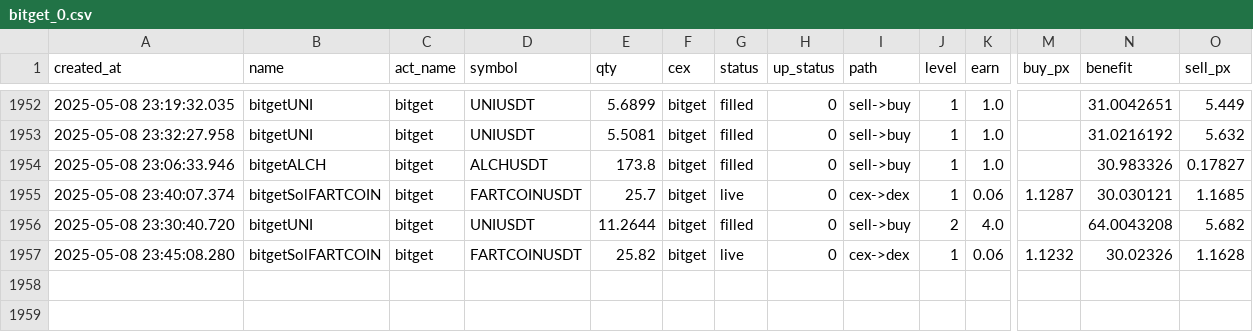
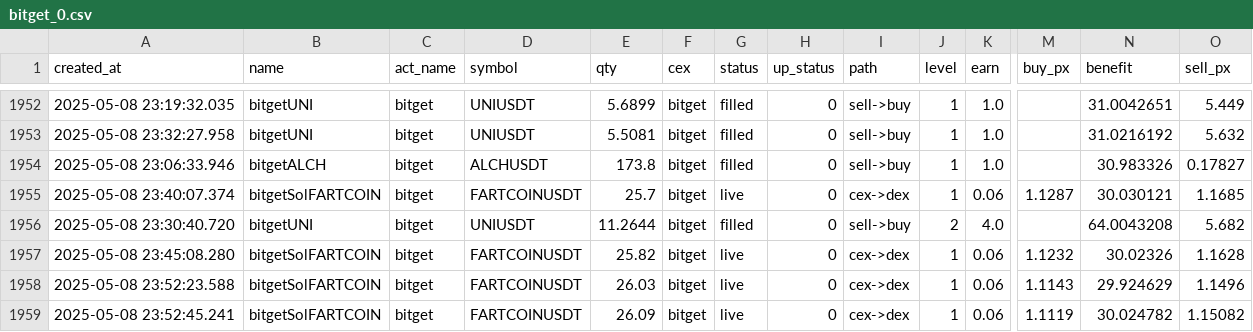
Before and after one commit to txnj/data, a CSV file: bitget_0.csv, drawn as a sheet; only a part is shown, gaps mark what is left out; rows hold the shown columns only; the diff names each change by its address in the sheet, - before the commit and + after, or states it on an @@ line.

Commit message:
auto-sync

```diff
--- a/bitget_0.csv
+++ b/bitget_0.csv
+row 1958: 2025-05-08 23:52:23.588 | bitgetSolFARTCOIN | bitget | FARTCOINUSDT | 26.03 | bitget | live | 0 | cex->dex | 1 | 0.06 | 1.1143 | 29.924629 | 1.1496
+row 1959: 2025-05-08 23:52:45.241 | bitgetSolFARTCOIN | bitget | FARTCOINUSDT | 26.09 | bitget | live | 0 | cex->dex | 1 | 0.06 | 1.1119 | 30.024782 | 1.15082
```
